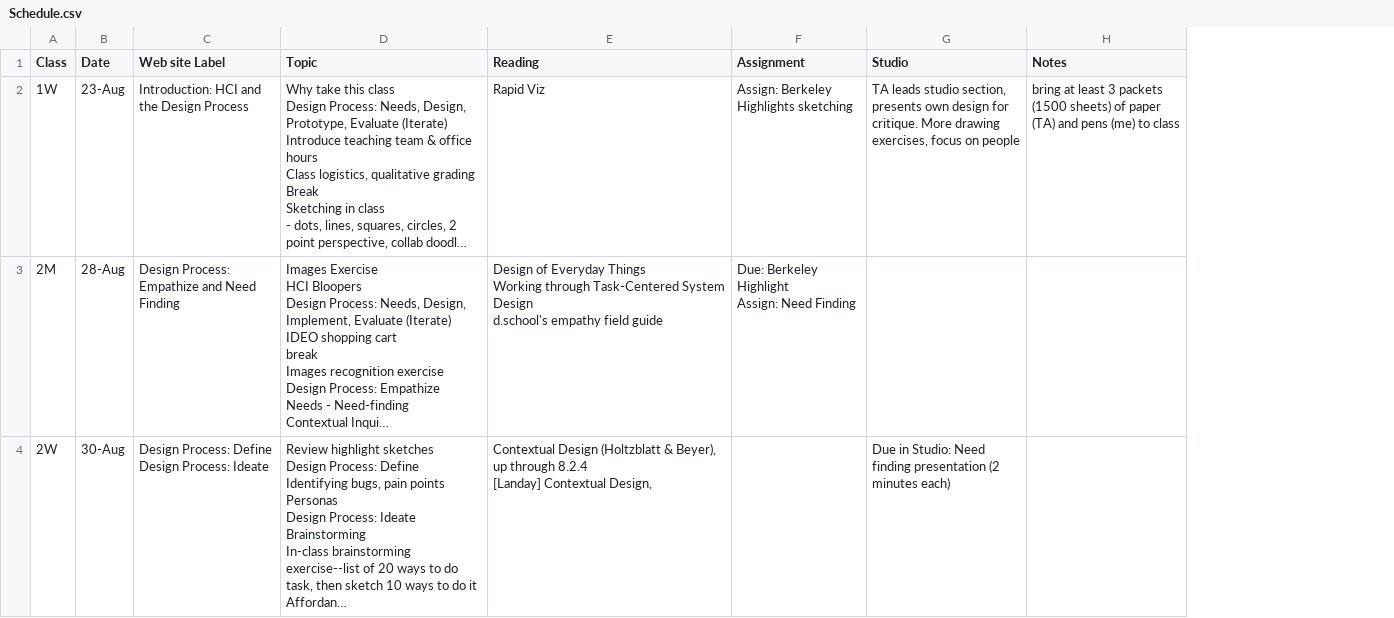
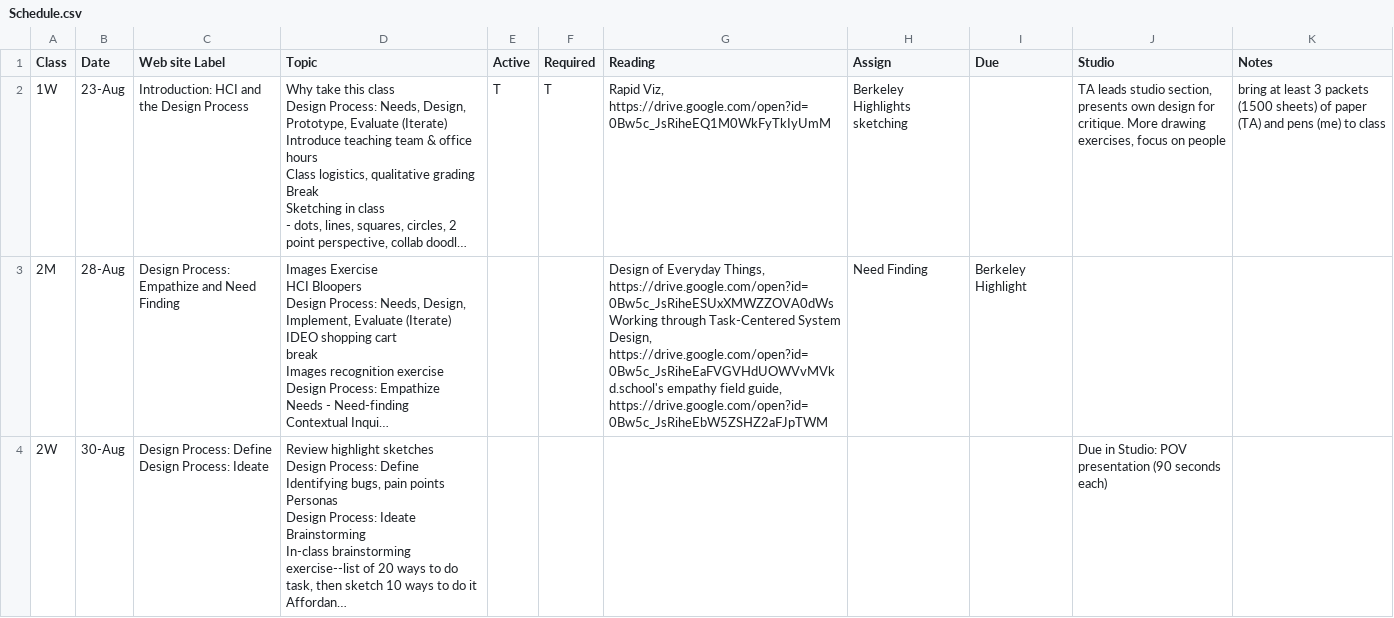
Before and after one commit to cs160-berkeley/website, a CSV file: _data/Schedule.csv, drawn as a sheet; only a part is shown; long unchanged cells end in …; removed rows and columns are numbered as before the commit, all else as after; ↵ is a line break in a cell; the diff covers the shown part only; the diff names each change by its address in the sheet, - before the commit and + after, or states it on an @@ line.

Commit message:
improve the schedule, add reading

```diff
--- a/_data/Schedule.csv
+++ b/_data/Schedule.csv
+column E (Active), row 2: T
+column F (Required), row 2: T
-column F (Assignment), rows 2-3: Assign: Berkeley Highlights sketching | Due: Berkeley Highlight ↵ Assign: Need Finding
+column H (Assign), rows 2-3: Berkeley Highlights sketching | Need Finding
+column I (Due), row 3: Berkeley Highlight
-G2 (Reading): Rapid Viz
+G2 (Reading): Rapid Viz, https://drive.google.com/open?id=0Bw5c_JsRiheEQ1M0WkFyTkIyUmM
-G3 (Reading): …of Everyday Things ↵ Working through Task-Centered System Design ↵ d.school's empathy field guide
+G3 (Reading): …of Everyday Things, https://drive.google.com/open?id=0Bw5c_JsRiheESUxXMWZZOVA0dWs ↵ Working through Task-Centered System Design, https://drive.google.com/open?id=0Bw5c_JsRiheEaFVGVHdUOWVvMVk ↵ d.school's empathy field guide, https://drive.google.com/open?id=0Bw5c_JsRiheEbW5ZSHZ2aFJpTWM
-G4 (Reading): Contextual Design (Holtzblatt & Beyer), up through 8.2.4 ↵ [Landay] Contextual Design,
+G4 (Reading): (empty)
-J4 (Studio): …in Studio: Need finding presentation (2 minutes each)
+J4 (Studio): …in Studio: POV presentation (90 seconds each)
```
Also changed, not shown: 4 edited cells elsewhere in this file, 9 other files.
